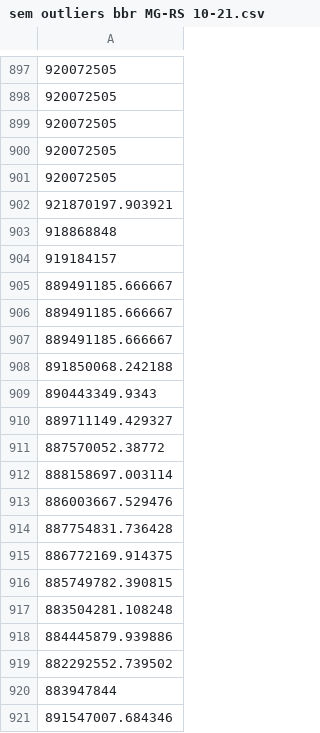
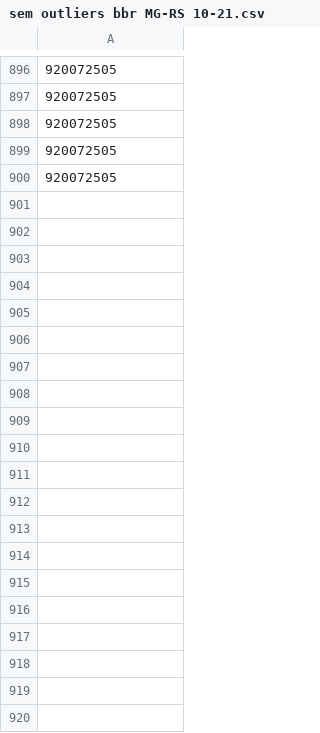
Before and after one commit to LarcesUece/UECE-RNP-PMon2022, a CSV file: datasets vazao/sem outliers/bbr/sem outliers bbr MG-RS 10-21.csv, drawn as a sheet; only a part is shown, gaps mark what is left out; the diff covers the shown part only; the diff names each change by its address in the sheet, - before the commit and + after, or states it on an @@ line.

```diff
--- a/datasets vazao/sem outliers/bbr/sem outliers bbr MG-RS 10-21.csv
+++ b/datasets vazao/sem outliers/bbr/sem outliers bbr MG-RS 10-21.csv
-row 902: 921870197.903921
-row 903: 918868848
-row 904: 919184157
-row 905: 889491185.666667
-row 906: 889491185.666667
-row 907: 889491185.666667
-row 908: 891850068.242188
-row 909: 890443349.9343
-row 910: 889711149.429327
-row 911: 887570052.38772
-row 912: 888158697.003114
-row 913: 886003667.529476
-row 914: 887754831.736428
-row 915: 886772169.914375
-row 916: 885749782.390815
-row 917: 883504281.108248
-row 918: 884445879.939886
-row 919: 882292552.739502
-row 920: 883947844
-row 921: 891547007.684346
```
Also changed, not shown: 109 removed rows elsewhere in this file, datasets vazao/sem outliers/bbr/sem outliers bbr CE-SP 10-21.csv, datasets vazao/sem outliers/bbr/sem outliers bbr PR-AM 10-21.csv, 5 other files.
